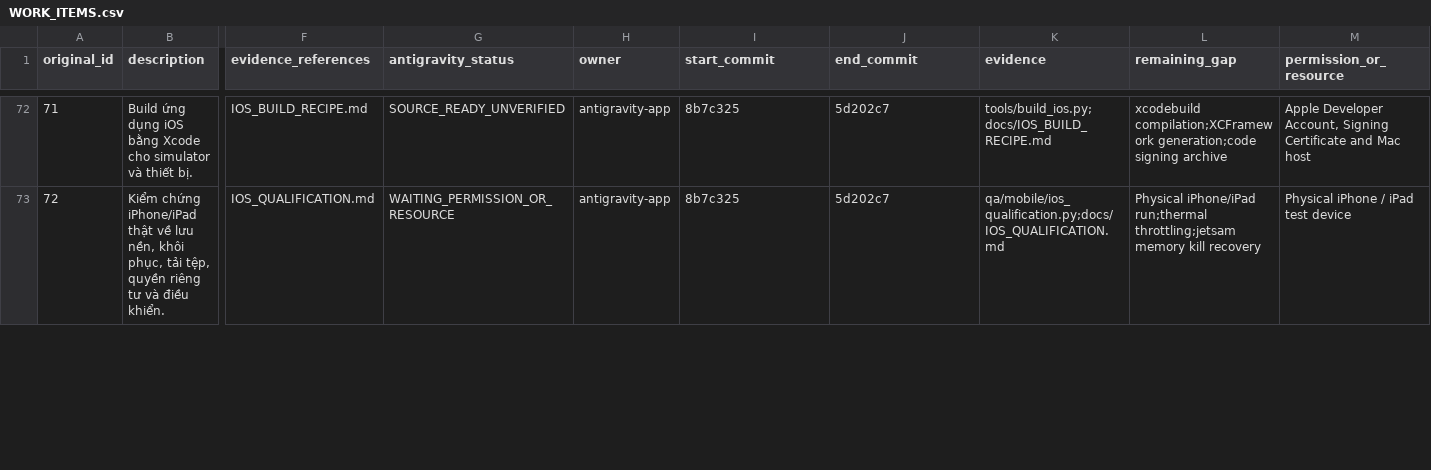
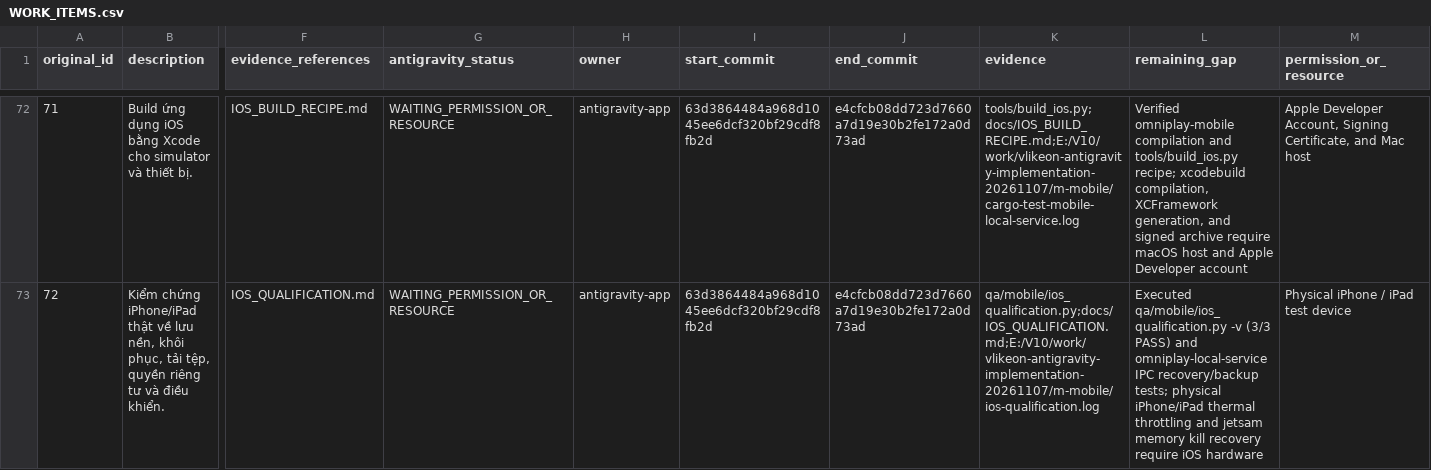
Before and after one commit to lyzaghi/vlikeon, a CSV file: docs/handoff/antigravity/2026-10-25/WORK_ITEMS.csv, drawn as a sheet; only a part is shown, gaps mark what is left out; the diff covers the shown part only; the diff names each change by its address in the sheet, - before the commit and + after, or states it on an @@ line.

Commit message:
m-mobile & p-web-pwa: update WORK_ITEMS.csv for items 61-76

```diff
--- a/docs/handoff/antigravity/2026-10-25/WORK_ITEMS.csv
+++ b/docs/handoff/antigravity/2026-10-25/WORK_ITEMS.csv
-G72 (antigravity_status): SOURCE_READY_UNVERIFIED
+G72 (antigravity_status): WAITING_PERMISSION_OR_RESOURCE
-I72:I73 (start_commit): 8b7c325
+I72:I73 (start_commit): 63d3864484a968d1045ee6dcf320bf29cdf8fb2d
-J72:J73 (end_commit): 5d202c7
+J72:J73 (end_commit): e4cfcb08dd723d7660a7d19e30b2fe172a0d73ad
-K72 (evidence): tools/build_ios.py;docs/IOS_BUILD_RECIPE.md
+K72 (evidence): tools/build_ios.py;docs/IOS_BUILD_RECIPE.md;E:/V10/work/vlikeon-antigravity-implementation-20261107/m-mobile/cargo-test-mobile-local-service.log
-L72 (remaining_gap): xcodebuild compilation;XCFramework generation;code signing archive
+L72 (remaining_gap): Verified omniplay-mobile compilation and tools/build_ios.py recipe; xcodebuild compilation, XCFramework generation, and signed archive require macOS host and Apple Developer account
-M72 (permission_or_resource): …Account, Signing Certificate and Mac…
+M72 (permission_or_resource): …Account, Signing Certificate, and Mac…
-K73 (evidence): qa/mobile/ios_qualification.py;docs/IOS_QUALIFICATION.md
+K73 (evidence): qa/mobile/ios_qualification.py;docs/IOS_QUALIFICATION.md;E:/V10/work/vlikeon-antigravity-implementation-20261107/m-mobile/ios-qualification.log
-L73 (remaining_gap): Physical iPhone/iPad run;thermal throttling;jetsam memory kill recovery
+L73 (remaining_gap): Executed qa/mobile/ios_qualification.py -v (3/3 PASS) and omniplay-local-service IPC recovery/backup tests; physical iPhone/iPad thermal throttling and jetsam memory kill recovery require iOS hardware
```
Also changed, not shown: 74 edited cells elsewhere in this file.
